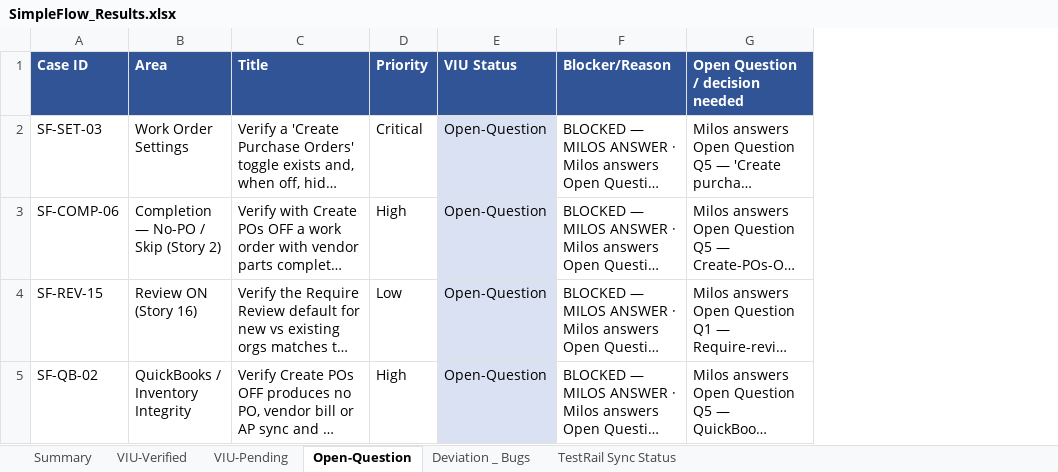
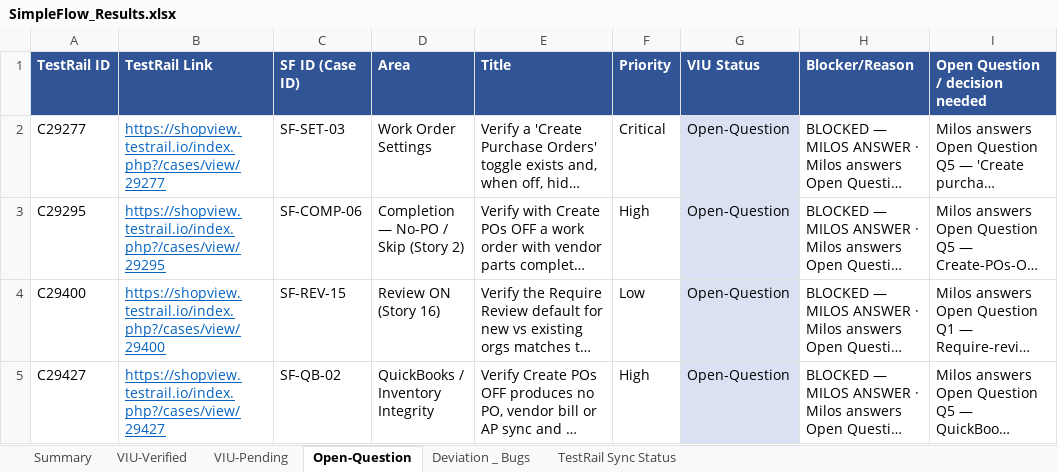
Before and after one commit to bilalmuzamil-sketch/Manual-test-Cases, an Excel workbook: build/simple-flow/SimpleFlow_Results.xlsx, sheet Open-Question, drawn as a sheet; only a part is shown; long unchanged cells end in …; values as stored, in another font and other column widths than the file's, no borders; addresses are those after the commit; the diff covers the shown part only; the diff names each change by its address in the sheet, - before the commit and + after, or states it on an @@ line.

```diff
--- a/build/simple-flow/SimpleFlow_Results.xlsx (sheet Open-Question)
+++ b/build/simple-flow/SimpleFlow_Results.xlsx (sheet Open-Question)
+column A (TestRail ID), rows 2-5: C29277 | C29295 | C29400 | C29427
+column B (TestRail Link), rows 2-5: https://shopview.testrail.io/index.php?/cases/view/29277 | https://shopview.testrail.io/index.php?/cases/view/29295 | https://shopview.testrail.io/index.php?/cases/view/29400 | https://shopview.testrail.io/index.php?/cases/view/29427
-C1: Case ID
+C1: SF ID (Case ID)
```
Also changed, not shown: 1 edited cell elsewhere in this sheet, sheet Deviation _ Bugs, sheet VIU-Pending, sheet VIU-Verified, sheet Summary, 2 other files.
